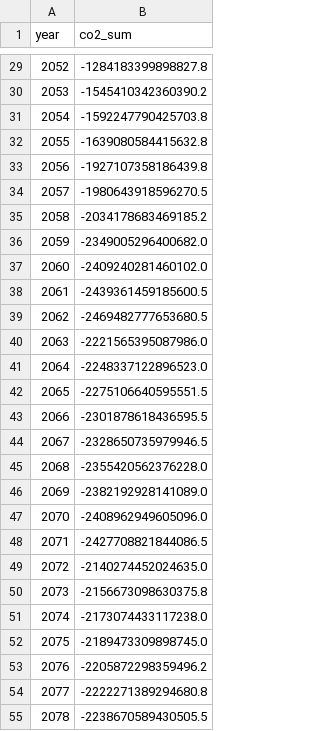
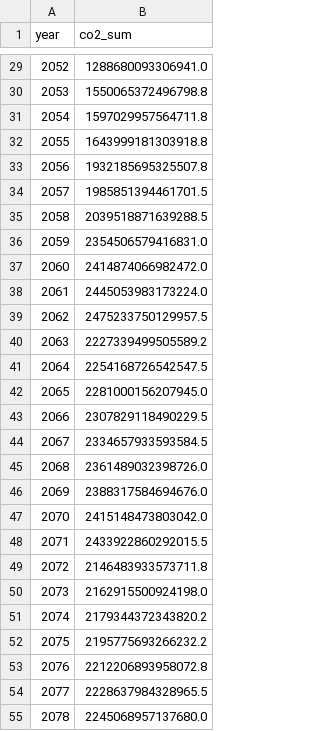
Before and after one commit to FarshidNazemi/packaging-roadmap, a CSV file: co2_by_year.csv, drawn as a sheet; only a part is shown, gaps mark what is left out; the diff covers the shown part only.

```diff
--- a/co2_by_year.csv
+++ b/co2_by_year.csv
@@ -29,27 +29,27 @@ year,co2_sum
-2052,-1284183399898827.8
-2053,-1545410342360390.2
-2054,-1592247790425703.8
-2055,-1639080584415632.8
-2056,-1927107358186439.8
-2057,-1980643918596270.5
-2058,-2034178683469185.2
-2059,-2349005296400682.0
-2060,-2409240281460102.0
-2061,-2439361459185600.5
-2062,-2469482777653680.5
-2063,-2221565395087986.0
-2064,-2248337122896523.0
-2065,-2275106640595551.5
-2066,-2301878618436595.5
-2067,-2328650735979946.5
-2068,-2355420562376228.0
-2069,-2382192928141089.0
-2070,-2408962949605096.0
-2071,-2427708821844086.5
-2072,-2140274452024635.0
-2073,-2156673098630375.8
-2074,-2173074433117238.0
-2075,-2189473309898745.0
-2076,-2205872298359496.2
-2077,-2222271389294680.8
-2078,-2238670589430505.5
+2052,1288680093306941.0
+2053,1550065372496798.8
+2054,1597029957564711.8
+2055,1643999181303918.8
+2056,1932185695325507.8
+2057,1985851394461701.5
+2058,2039518871639288.5
+2059,2354506579416831.0
+2060,2414874066982472.0
+2061,2445053983173224.0
+2062,2475233750129957.5
+2063,2227339499505589.2
+2064,2254168726542547.5
+2065,2281000156207945.0
+2066,2307829118490229.5
+2067,2334657933593584.5
+2068,2361489032398726.0
+2069,2388317584694676.0
+2070,2415148473803042.0
+2071,2433922860292015.5
+2072,2146483933573711.8
+2073,2162915500924198.0
+2074,2179344372343820.2
+2075,2195775693266232.2
+2076,2212206893958072.8
+2077,2228637984328965.5
+2078,2245068957137680.0
```
Also changed, not shown: 49 edited cells elsewhere in this file, 1 other file.
